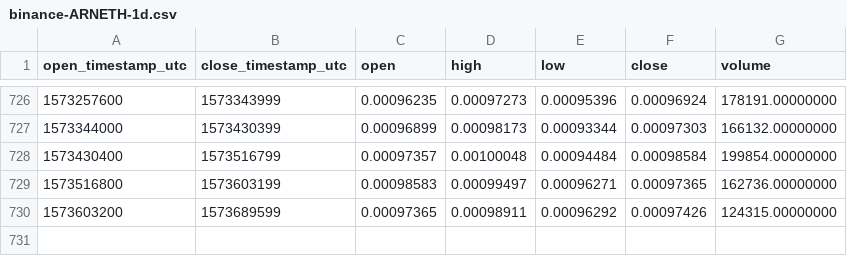
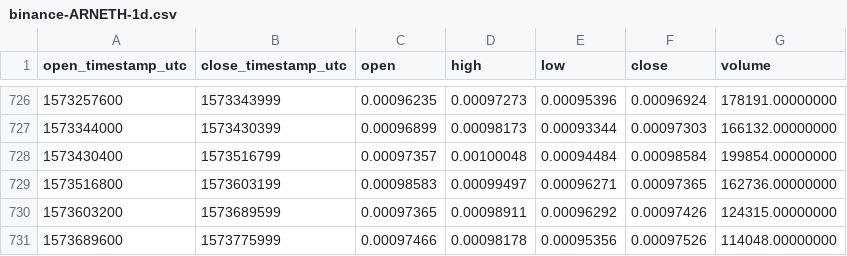
Before and after one commit to cryptobigbro/binance-ARNETH, a CSV file: binance-ARNETH-1d.csv, drawn as a sheet; only a part is shown, gaps mark what is left out.

Commit message:
Update OHLCV data.

```diff
--- a/binance-ARNETH-1d.csv
+++ b/binance-ARNETH-1d.csv
@@ -730 +730,2 @@ open_timestamp_utc,close_timestamp_utc,open,high,low,close,volume
 1573603200,1573689599,0.00097365,0.00098911,0.00096292,0.00097426,124315.00000000
+1573689600,1573775999,0.00097466,0.00098178,0.00095356,0.00097526,114048.00000000
```
Also changed, not shown: 1 other file.
